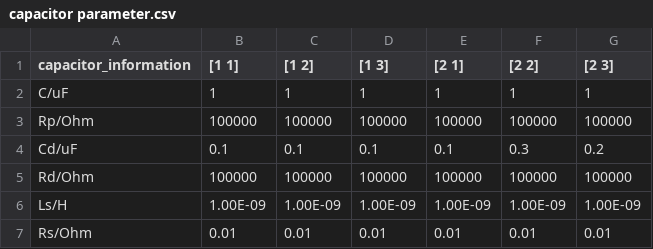
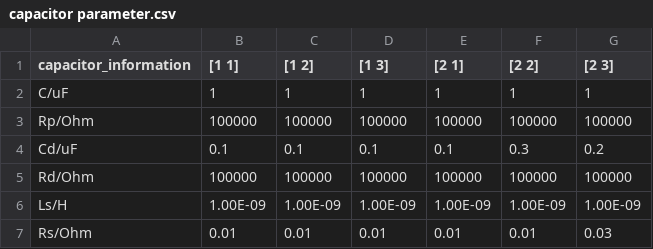
Before and after one commit to YushiYang2023/Eaton-Project-capacitor-aging, a CSV file: capacitor parameter.csv, drawn as a sheet.

Commit message:
Update capacitor parameter.csv

```diff
--- a/capacitor parameter.csv
+++ b/capacitor parameter.csv
@@ -6,2 +6,2 @@ Rd/Ohm,100000,100000,100000,100000,100000,100000
 Ls/H,1.00E-09,1.00E-09,1.00E-09,1.00E-09,1.00E-09,1.00E-09
-Rs/Ohm,0.01,0.01,0.01,0.01,0.01,0.01
+Rs/Ohm,0.01,0.01,0.01,0.01,0.01,0.03
```
